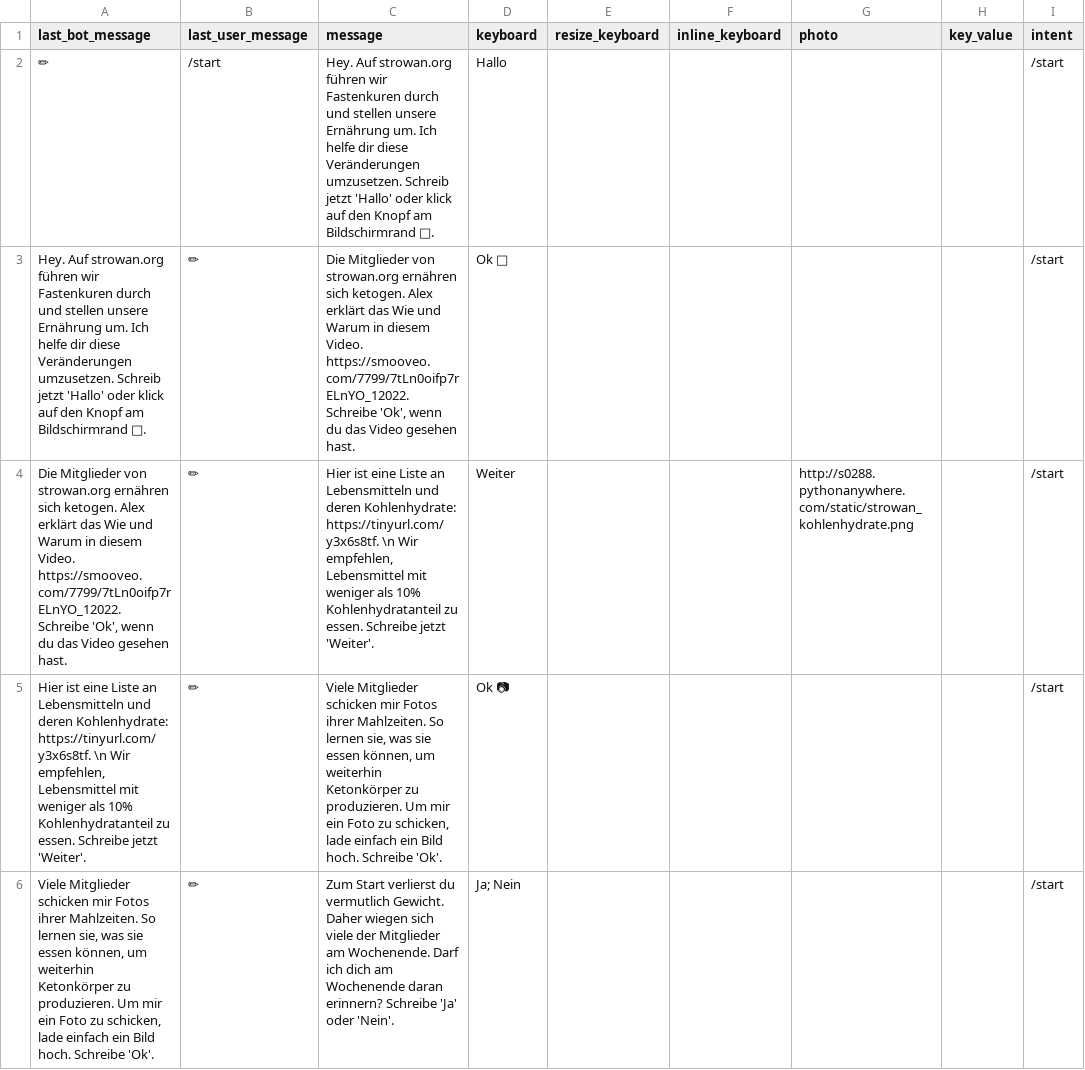
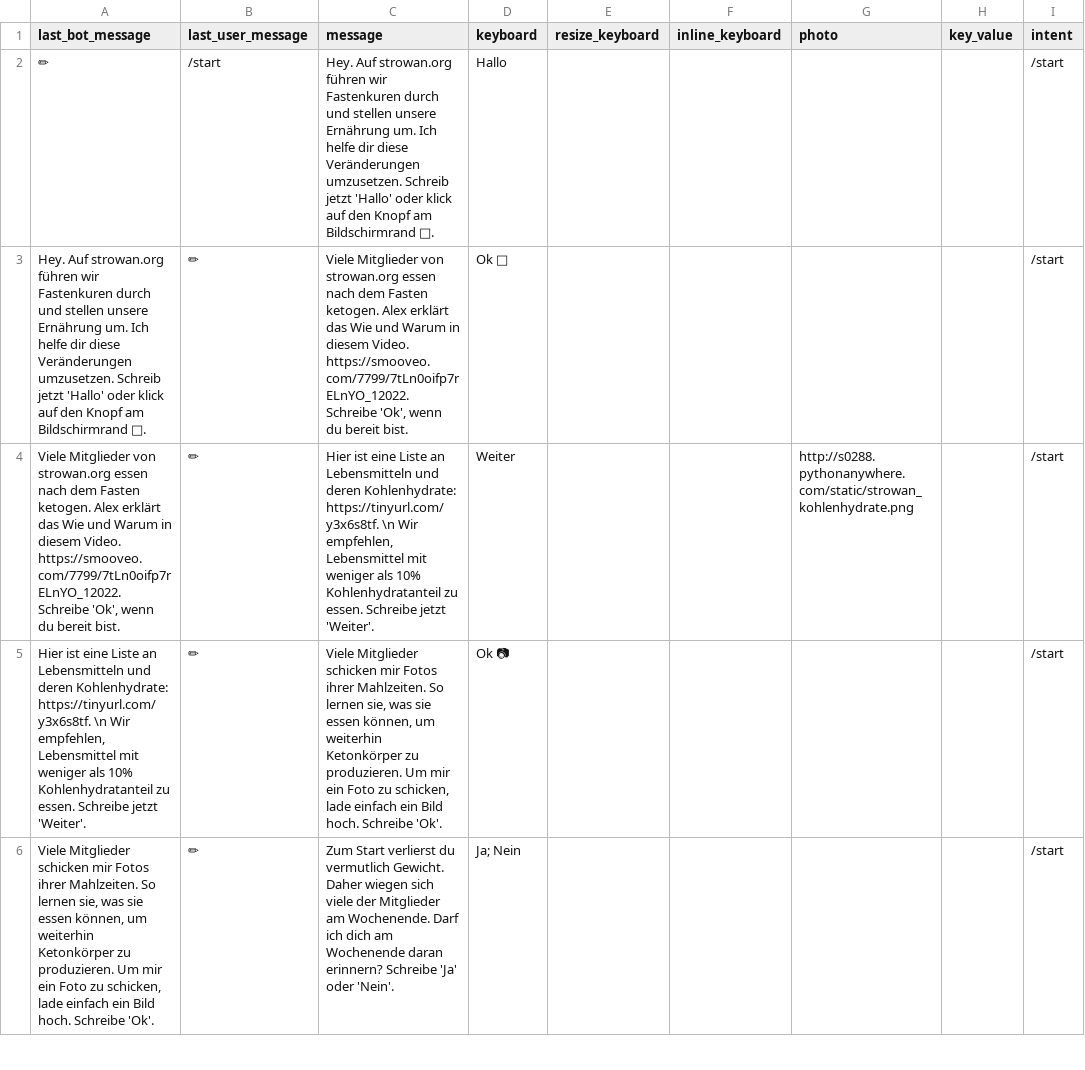
Before and after one commit to s0288/strowan_bot, a CSV file: strowan_bot/dialogues/start.csv, drawn as a sheet; only a part is shown.

Commit message:
updated start dialogue

```diff
--- a/strowan_bot/dialogues/start.csv
+++ b/strowan_bot/dialogues/start.csv
@@ -2,4 +2,4 @@ last_bot_message,last_user_message,message,keyboard,resize_keyboard,inline_keybo
 ✏,/start,Hey. Auf strowan.org führen wir Fastenkuren durch und stellen unsere Ernährung um. Ich helfe dir diese Veränderungen umzusetzen. Schreib jetzt 'Hallo' oder klick auf den Knopf am Bildschirmrand 👋.,Hallo,,,,,/start
-Hey. Auf strowan.org führen wir Fastenkuren durch und stellen unsere Ernährung um. Ich helfe dir diese Veränderungen umzusetzen. Schreib jetzt 'Hallo' oder klick auf den Knopf am Bildschirmrand 👋.,✏,"Die Mitglieder von strowan.org ernähren sich ketogen. Alex erklärt das Wie und Warum in diesem Video. https://smooveo.com/7799/7tLn0oifp7rELnYO_12022. Schreibe 'Ok', wenn du das Video gesehen hast.",Ok 🎥,,,,,/start
-"Die Mitglieder von strowan.org ernähren sich ketogen. Alex erklärt das Wie und Warum in diesem Video. https://smooveo.com/7799/7tLn0oifp7rELnYO_12022. Schreibe 'Ok', wenn du das Video gesehen hast.",✏,"Hier ist eine Liste an Lebensmitteln und deren Kohlenhydrate: https://tinyurl.com/y3x6s8tf. \n Wir empfehlen, Lebensmittel mit weniger als 10% Kohlenhydratanteil zu essen. Schreibe jetzt 'Weiter'.",Weiter,,,http://s0288.pythonanywhere.com/static/strowan_kohlenhydrate.png,,/start
+Hey. Auf strowan.org führen wir Fastenkuren durch und stellen unsere Ernährung um. Ich helfe dir diese Veränderungen umzusetzen. Schreib jetzt 'Hallo' oder klick auf den Knopf am Bildschirmrand 👋.,✏,"Viele Mitglieder von strowan.org essen nach dem Fasten ketogen. Alex erklärt das Wie und Warum in diesem Video. https://smooveo.com/7799/7tLn0oifp7rELnYO_12022. Schreibe 'Ok', wenn du bereit bist.",Ok 🎥,,,,,/start
+"Viele Mitglieder von strowan.org essen nach dem Fasten ketogen. Alex erklärt das Wie und Warum in diesem Video. https://smooveo.com/7799/7tLn0oifp7rELnYO_12022. Schreibe 'Ok', wenn du bereit bist.",✏,"Hier ist eine Liste an Lebensmitteln und deren Kohlenhydrate: https://tinyurl.com/y3x6s8tf. \n Wir empfehlen, Lebensmittel mit weniger als 10% Kohlenhydratanteil zu essen. Schreibe jetzt 'Weiter'.",Weiter,,,http://s0288.pythonanywhere.com/static/strowan_kohlenhydrate.png,,/start
 "Hier ist eine Liste an Lebensmitteln und deren Kohlenhydrate: https://tinyurl.com/y3x6s8tf. \n Wir empfehlen, Lebensmittel mit weniger als 10% Kohlenhydratanteil zu essen. Schreibe jetzt 'Weiter'.",✏,"Viele Mitglieder schicken mir Fotos ihrer Mahlzeiten. So lernen sie, was sie essen können, um weiterhin Ketonkörper zu produzieren. Um mir ein Foto zu schicken, lade einfach ein Bild hoch. Schreibe 'Ok'.",Ok 📷,,,,,/start
```
